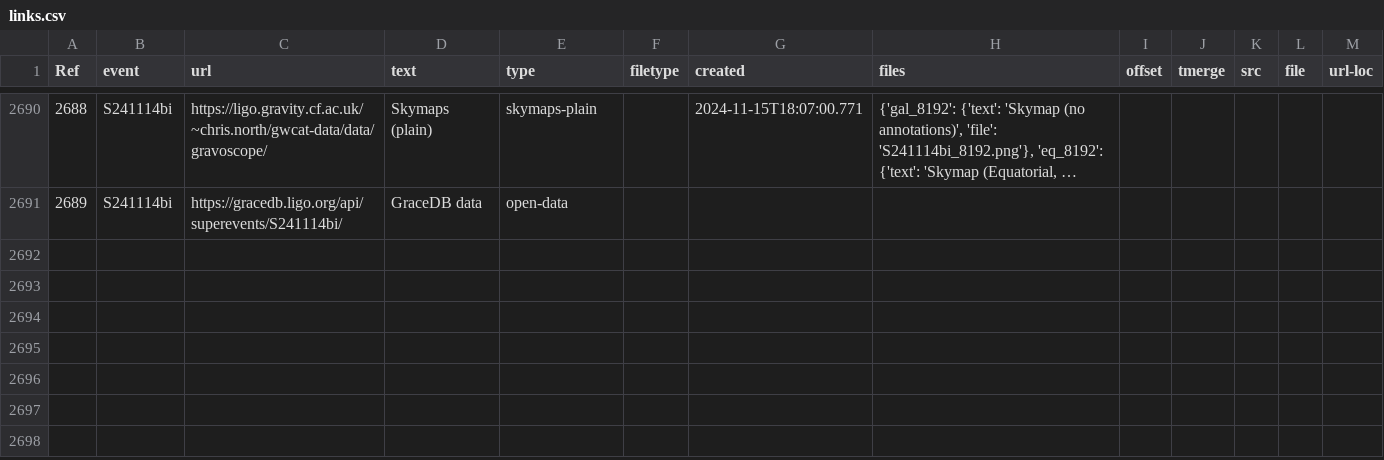
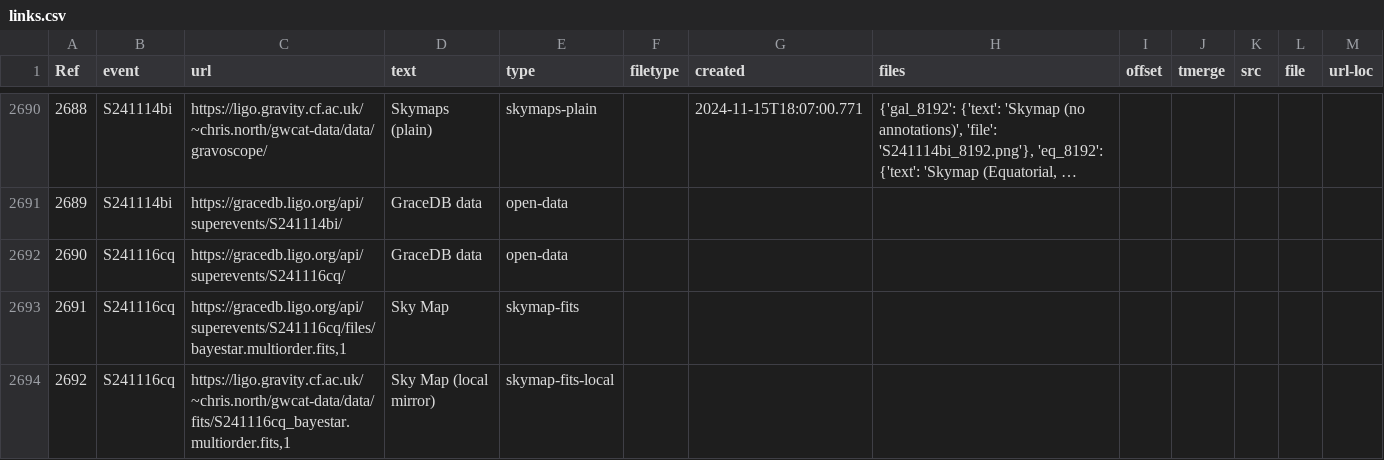
Before and after one commit to cardiffgravity/gwcat-data, a CSV file: docs/data/links.csv, drawn as a sheet; only a part is shown, gaps mark what is left out; long unchanged cells end in …; the diff names each change by its address in the sheet, - before the commit and + after, or states it on an @@ line.

Commit message:
data updated 2024-11-16_16:05:02_GMT (60 days)

```diff
--- a/docs/data/links.csv
+++ b/docs/data/links.csv
+row 2692: 2690 | S241116cq | https://gracedb.ligo.org/api/superevents/S241116cq/ | GraceDB data | open-data
+row 2693: 2691 | S241116cq | https://gracedb.ligo.org/api/superevents/S241116cq/files/bayestar.multiorder.fits,1 | Sky Map | skymap-fits
+row 2694: 2692 | S241116cq | https://ligo.gravity.cf.ac.uk/~chris.north/gwcat-data/data/fits/S241116cq_bayestar.multiorder.fits,1 | Sky Map (local mirror) | skymap-fits-local
```
Also changed, not shown: docs/data/gwosc_gracedb.csv, 11 other files.
